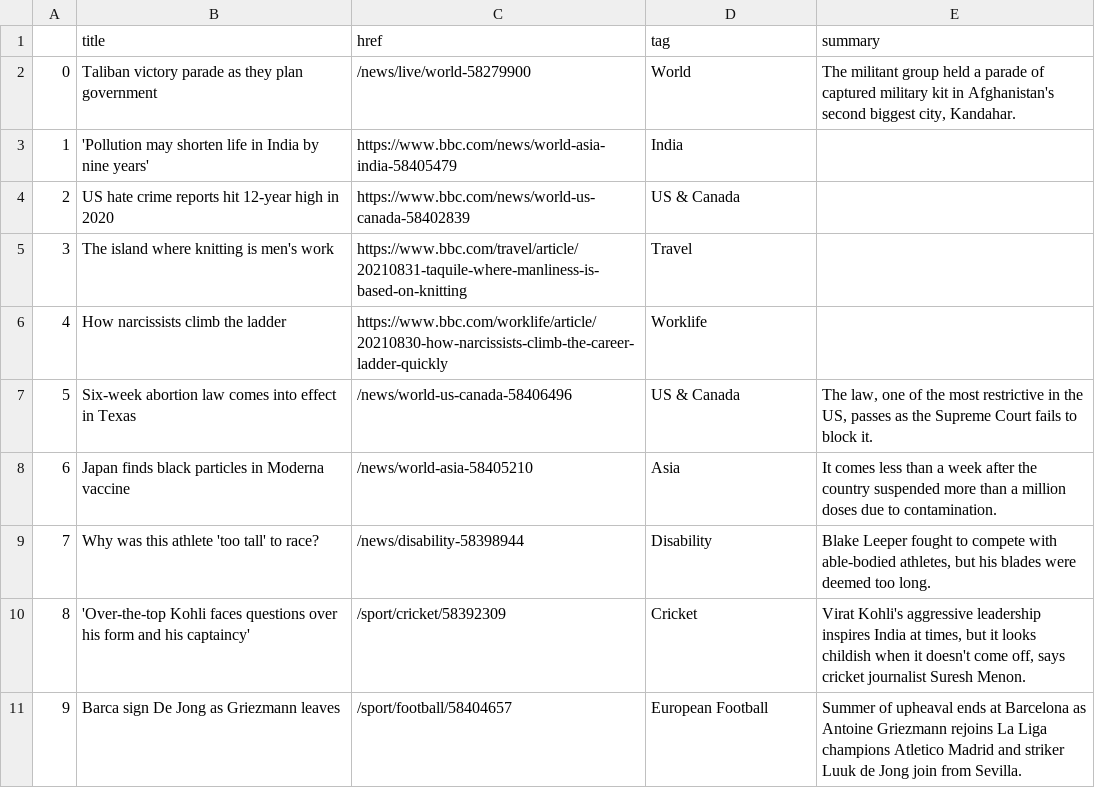
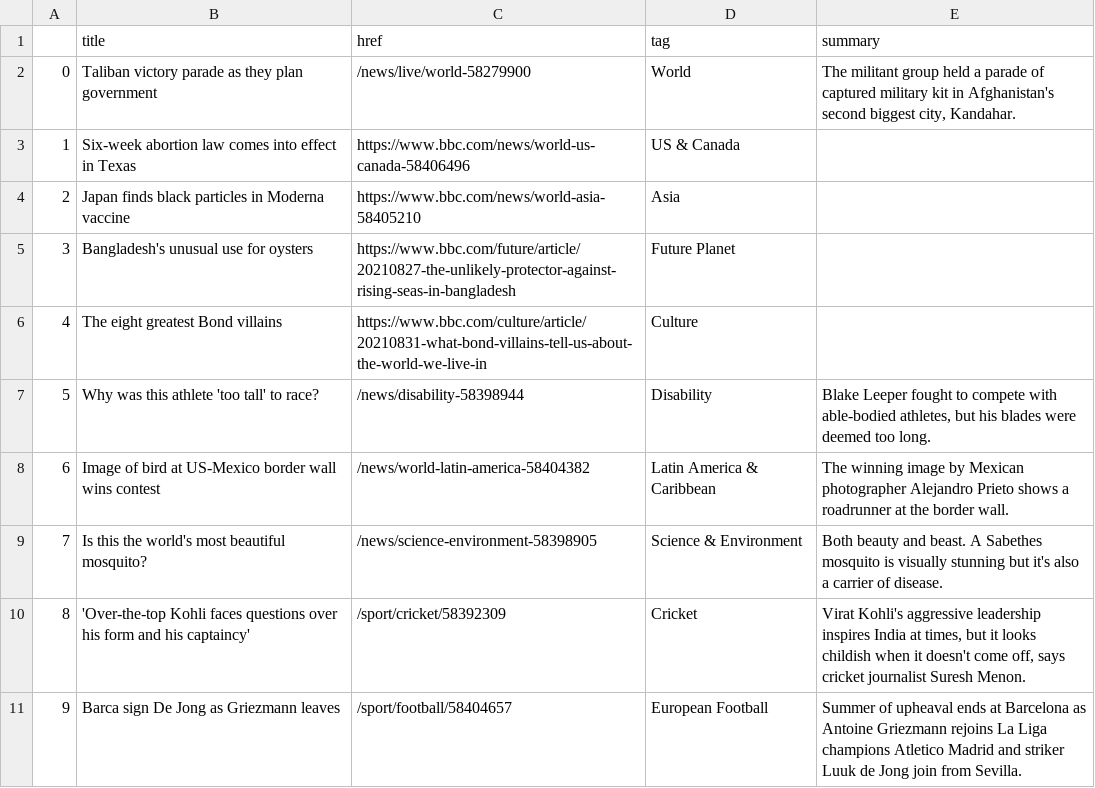
Before and after one commit to alyssafrndz/automatic-scraper, a CSV file: bbc-headlines.csv, drawn as a sheet; only a part is shown; the diff covers the shown part only.

```diff
--- a/bbc-headlines.csv
+++ b/bbc-headlines.csv
@@ -2,9 +2,9 @@
 0,Taliban victory parade as they plan government,/news/live/world-58279900,World,"The militant group held a parade of captured military kit in Afghanistan's second biggest city, Kandahar."
-1,'Pollution may shorten life in India by nine years',https://www.bbc.com/news/world-asia-india-58405479,India,
-2,US hate crime reports hit 12-year high in 2020,https://www.bbc.com/news/world-us-canada-58402839,US & Canada,
-3,The island where knitting is men's work,https://www.bbc.com/travel/article/20210831-taquile-where-manliness-is-based-on-knitting,Travel,
-4,How narcissists climb the ladder,https://www.bbc.com/worklife/article/20210830-how-narcissists-climb-the-career-ladder-quickly,Worklife,
-5,Six-week abortion law comes into effect in Texas,/news/world-us-canada-58406496,US & Canada,"The law, one of the most restrictive in the US, passes as the Supreme Court fails to block it."
-6,Japan finds black particles in Moderna vaccine,/news/world-asia-58405210,Asia,It comes less than a week after the country suspended more than a million doses due to contamination.
-7,Why was this athlete 'too tall' to race?,/news/disability-58398944,Disability,"Blake Leeper fought to compete with able-bodied athletes, but his blades were deemed too long."
+1,Six-week abortion law comes into effect in Texas,https://www.bbc.com/news/world-us-canada-58406496,US & Canada,
+2,Japan finds black particles in Moderna vaccine,https://www.bbc.com/news/world-asia-58405210,Asia,
+3,Bangladesh's unusual use for oysters,https://www.bbc.com/future/article/20210827-the-unlikely-protector-against-rising-seas-in-bangladesh,Future Planet,
+4,The eight greatest Bond villains,https://www.bbc.com/culture/article/20210831-what-bond-villains-tell-us-about-the-world-we-live-in,Culture,
+5,Why was this athlete 'too tall' to race?,/news/disability-58398944,Disability,"Blake Leeper fought to compete with able-bodied athletes, but his blades were deemed too long."
+6,Image of bird at US-Mexico border wall wins contest,/news/world-latin-america-58404382,Latin America & Caribbean,The winning image by Mexican photographer Alejandro Prieto shows a roadrunner at the border wall.
+7,Is this the world's most beautiful mosquito?,/news/science-environment-58398905,Science & Environment,Both beauty and beast. A Sabethes mosquito is visually stunning but it's also a carrier of disease.
 8,'Over-the-top Kohli faces questions over his form and his captaincy',/sport/cricket/58392309,Cricket,"Virat Kohli's aggressive leadership inspires India at times, but it looks childish when it doesn't come off, says cricket journalist Suresh Menon."
```
Also changed, not shown: 32 edited cells elsewhere in this file.
